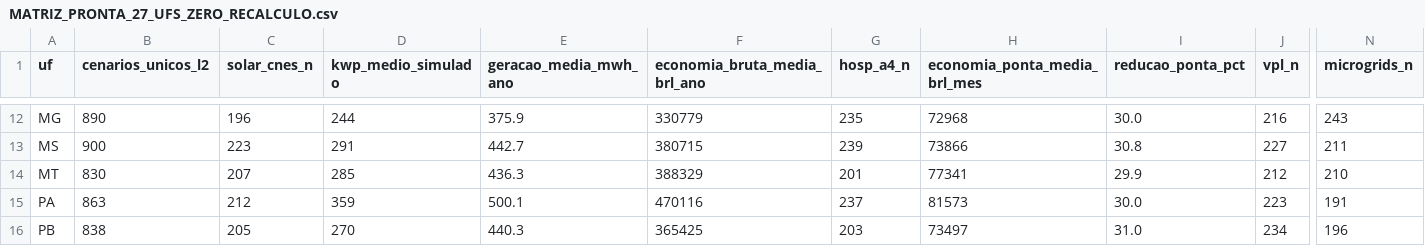
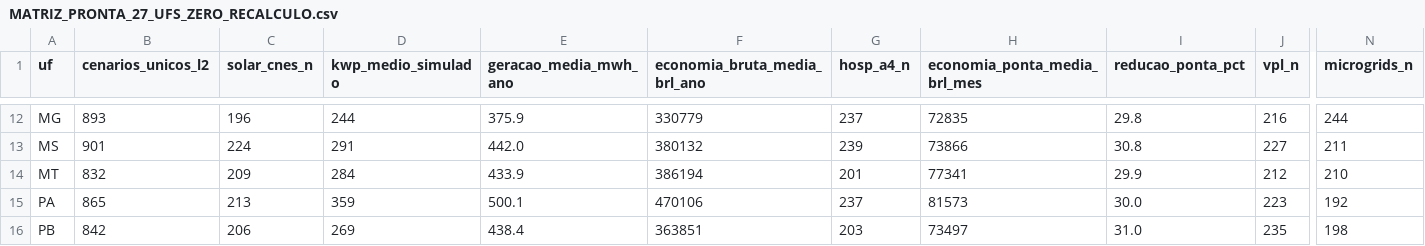
Before and after one commit to aristondalago-max/kpa-humanity-open-science, a CSV file: PKG-B-ENERGIA-SAUDE-v1.0.0/MATRIZ_PRONTA_27_UFS_ZERO_RECALCULO.csv, drawn as a sheet; only a part is shown, gaps mark what is left out; the diff covers the shown part only; the diff names each change by its address in the sheet, - before the commit and + after, or states it on an @@ line.

```diff
--- a/PKG-B-ENERGIA-SAUDE-v1.0.0/MATRIZ_PRONTA_27_UFS_ZERO_RECALCULO.csv
+++ b/PKG-B-ENERGIA-SAUDE-v1.0.0/MATRIZ_PRONTA_27_UFS_ZERO_RECALCULO.csv
-B12 (cenarios_unicos_l2): 890
+B12 (cenarios_unicos_l2): 893
-G12 (hosp_a4_n): 235
+G12 (hosp_a4_n): 237
-H12 (economia_ponta_media_brl_mes): 72968
+H12 (economia_ponta_media_brl_mes): 72835
-I12 (reducao_ponta_pct): 30.0
+I12 (reducao_ponta_pct): 29.8
-N12 (microgrids_n): 243
+N12 (microgrids_n): 244
-B13 (cenarios_unicos_l2): 900
+B13 (cenarios_unicos_l2): 901
-C13 (solar_cnes_n): 223
+C13 (solar_cnes_n): 224
-E13 (geracao_media_mwh_ano): 442.7
+E13 (geracao_media_mwh_ano): 442.0
-F13 (economia_bruta_media_brl_ano): 380715
+F13 (economia_bruta_media_brl_ano): 380132
-B14 (cenarios_unicos_l2): 830
+B14 (cenarios_unicos_l2): 832
-C14 (solar_cnes_n): 207
+C14 (solar_cnes_n): 209
-D14 (kwp_medio_simulado): 285
+D14 (kwp_medio_simulado): 284
-E14 (geracao_media_mwh_ano): 436.3
+E14 (geracao_media_mwh_ano): 433.9
-F14 (economia_bruta_media_brl_ano): 388329
+F14 (economia_bruta_media_brl_ano): 386194
-B15 (cenarios_unicos_l2): 863
+B15 (cenarios_unicos_l2): 865
-C15 (solar_cnes_n): 212
+C15 (solar_cnes_n): 213
-F15 (economia_bruta_media_brl_ano): 470116
+F15 (economia_bruta_media_brl_ano): 470106
-N15 (microgrids_n): 191
+N15 (microgrids_n): 192
-B16 (cenarios_unicos_l2): 838
+B16 (cenarios_unicos_l2): 842
-C16 (solar_cnes_n): 205
+C16 (solar_cnes_n): 206
-D16 (kwp_medio_simulado): 270
+D16 (kwp_medio_simulado): 269
-E16 (geracao_media_mwh_ano): 440.3
+E16 (geracao_media_mwh_ano): 438.4
-F16 (economia_bruta_media_brl_ano): 365425
+F16 (economia_bruta_media_brl_ano): 363851
-J16 (vpl_n): 234
+J16 (vpl_n): 235
-N16 (microgrids_n): 196
+N16 (microgrids_n): 198
```
Also changed, not shown: 161 edited cells elsewhere in this file, 20 other files.
